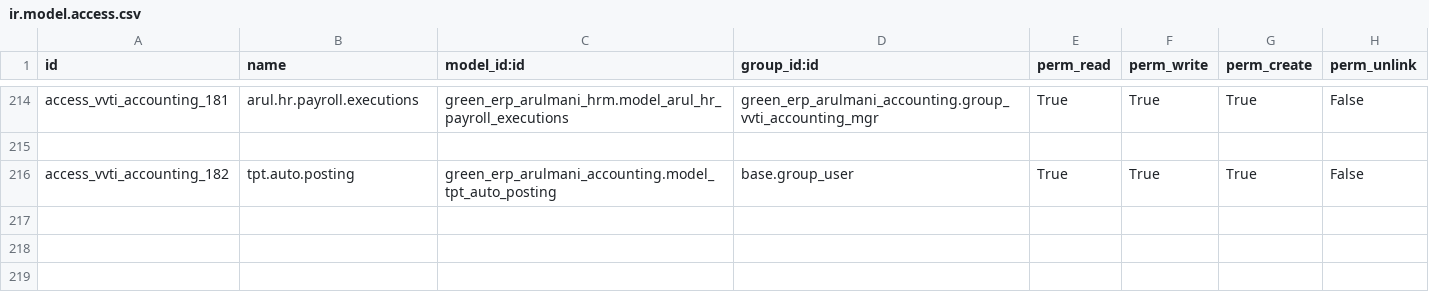
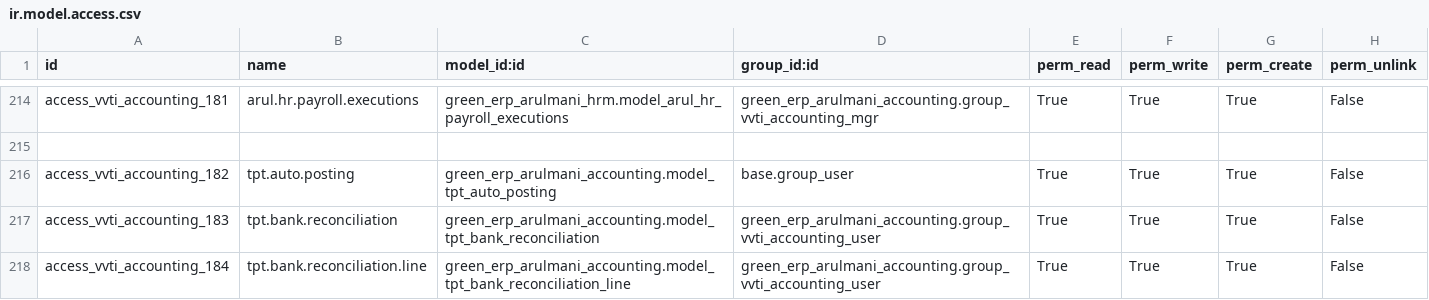
Before and after one commit to minhphung171093/Arul---HRM, a CSV file: green_erp_arulmani_accounting/security/ir.model.access.csv, drawn as a sheet; only a part is shown, gaps mark what is left out.

```diff
--- a/green_erp_arulmani_accounting/security/ir.model.access.csv
+++ b/green_erp_arulmani_accounting/security/ir.model.access.csv
@@ -216 +216,3 @@ access_vvti_accounting_181,arul.hr.payroll.executions,green_erp_arulmani_hrm.mod
 access_vvti_accounting_182,tpt.auto.posting,green_erp_arulmani_accounting.model_tpt_auto_posting,base.group_user,True,True,True,False
+access_vvti_accounting_183,tpt.bank.reconciliation,green_erp_arulmani_accounting.model_tpt_bank_reconciliation,green_erp_arulmani_accounting.group_vvti_accounting_user,True,True,True,False
+access_vvti_accounting_184,tpt.bank.reconciliation.line,green_erp_arulmani_accounting.model_tpt_bank_reconciliation_line,green_erp_arulmani_accounting.group_vvti_accounting_user,True,True,True,False
```
Also changed, not shown: green_erp_arulmani_production/security/ir.model.access.csv, 3 other files.
